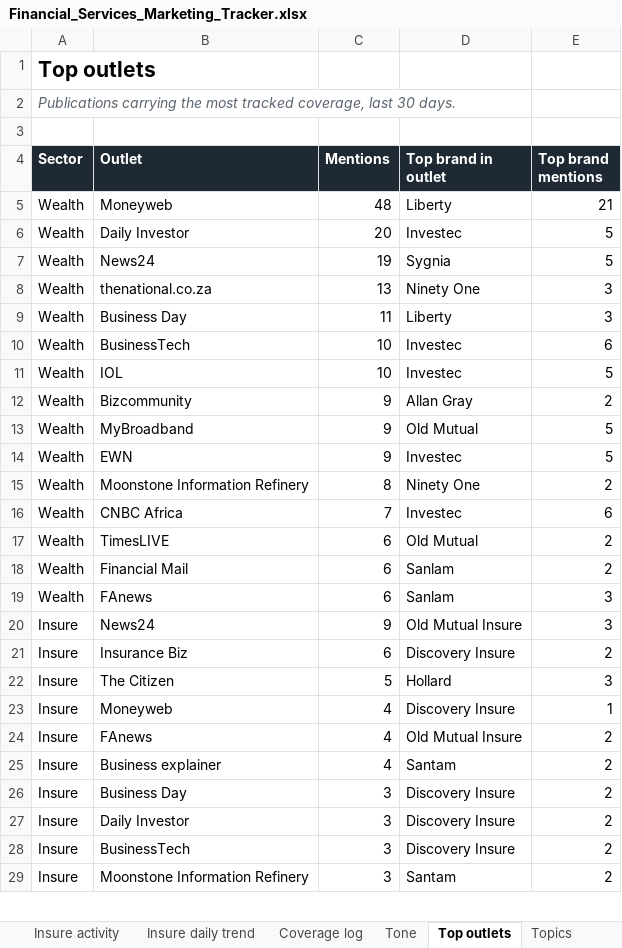
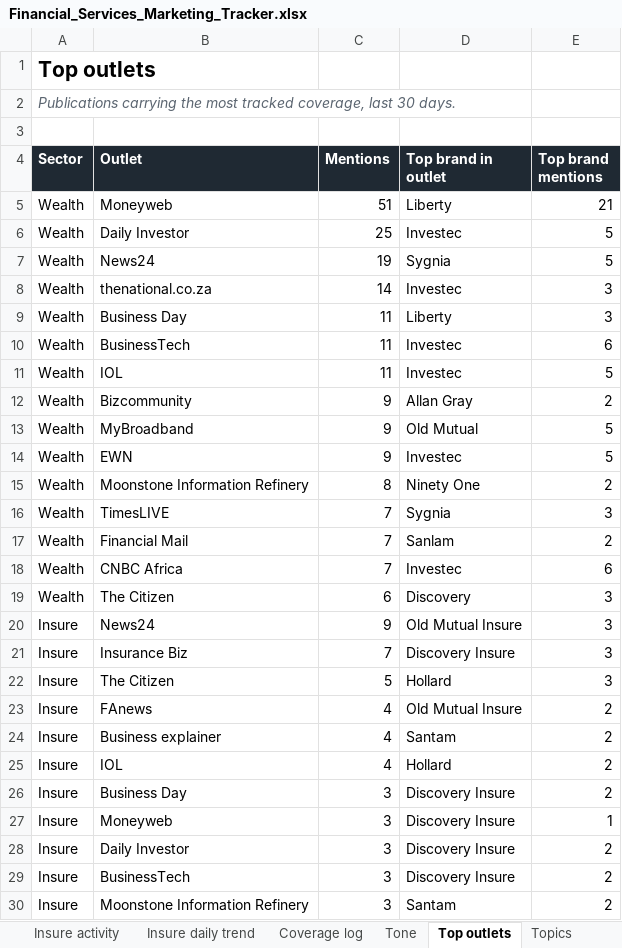
Before and after one commit to sheyaamh-bot/Financial-services-marketing-tracker, an Excel workbook: site/Financial_Services_Marketing_Tracker.xlsx, sheet Top outlets, drawn as a sheet; only a part is shown; values as stored, in another font and other column widths than the file's, no borders; removed rows and columns are numbered as before the commit, all else as after; the diff covers the shown part only; the diff names each change by its address in the sheet, - before the commit and + after, or states it on an @@ line.

```diff
--- a/site/Financial_Services_Marketing_Tracker.xlsx (sheet Top outlets)
+++ b/site/Financial_Services_Marketing_Tracker.xlsx (sheet Top outlets)
-C5 (Mentions): 48
+C5 (Mentions): 51
-C6 (Mentions): 20
+C6 (Mentions): 25
-C8 (Mentions): 13
+C8 (Mentions): 14
-D8 (Top brand in outlet): Ninety One
+D8 (Top brand in outlet): Investec
-C10:C11 (Mentions): 10
+C10:C11 (Mentions): 11
+row 16: Wealth | TimesLIVE | 7 | Sygnia | 3
+row 17: Wealth | Financial Mail | 7 | Sanlam | 2
-row 17: Wealth | TimesLIVE | 6 | Old Mutual | 2
-row 18: Wealth | Financial Mail | 6 | Sanlam | 2
-B19 (Outlet): FAnews
+B19 (Outlet): The Citizen
-D19 (Top brand in outlet): Sanlam
+D19 (Top brand in outlet): Discovery
-C21 (Mentions): 6
+C21 (Mentions): 7
-E21 (Top brand mentions): 2
+E21 (Top brand mentions): 3
-row 23: Insure | Moneyweb | 4 | Discovery Insure | 1
+row 25: Insure | IOL | 4 | Hollard | 2
+row 27: Insure | Moneyweb | 3 | Discovery Insure | 1
```
Also changed, not shown: 1 added row and 2 removed rows elsewhere in this sheet, sheet Coverage log, sheet Wealth share of voice, sheet Insure share of voice, sheet Wealth daily trend, sheet Insure daily trend, sheet Social media, 5 more sheets, 5 other files.
